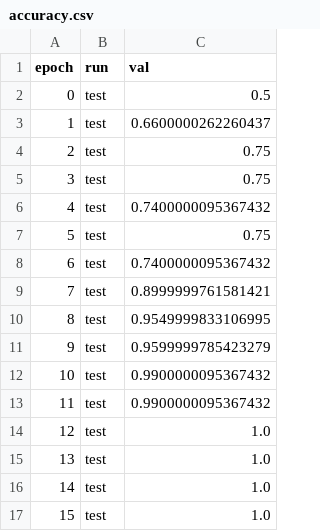
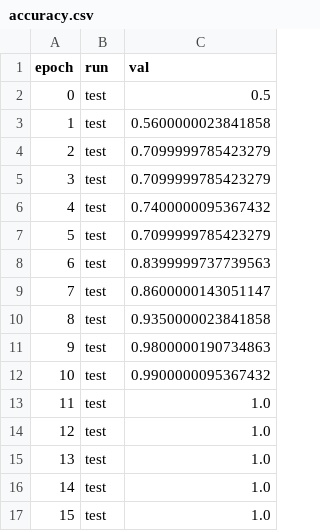
Before and after one commit to wblackucimath/project_xor, a CSV file: proj_xor/data/outputs/accuracy.csv, drawn as a sheet; only a part is shown; the diff covers the shown part only.

```diff
--- a/proj_xor/data/outputs/accuracy.csv
+++ b/proj_xor/data/outputs/accuracy.csv
@@ -2,13 +2,13 @@ epoch,run,val
 0,test,0.5
-1,test,0.6600000262260437
-2,test,0.75
-3,test,0.75
+1,test,0.5600000023841858
+2,test,0.7099999785423279
+3,test,0.7099999785423279
 4,test,0.7400000095367432
-5,test,0.75
-6,test,0.7400000095367432
-7,test,0.8999999761581421
-8,test,0.9549999833106995
-9,test,0.9599999785423279
+5,test,0.7099999785423279
+6,test,0.8399999737739563
+7,test,0.8600000143051147
+8,test,0.9350000023841858
+9,test,0.9800000190734863
 10,test,0.9900000095367432
-11,test,0.9900000095367432
+11,test,1.0
 12,test,1.0
```
Also changed, not shown: 15 edited cells elsewhere in this file, proj_xor/data/outputs/loss.csv, 4 other files.
